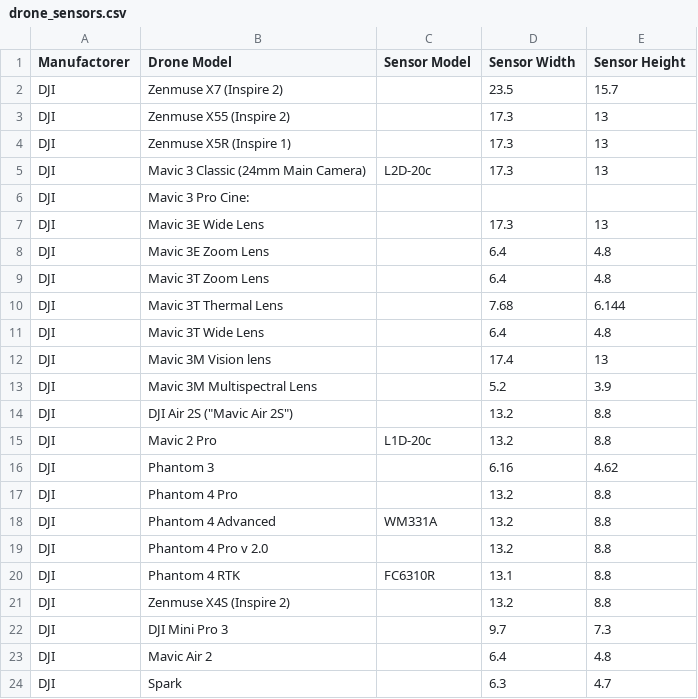
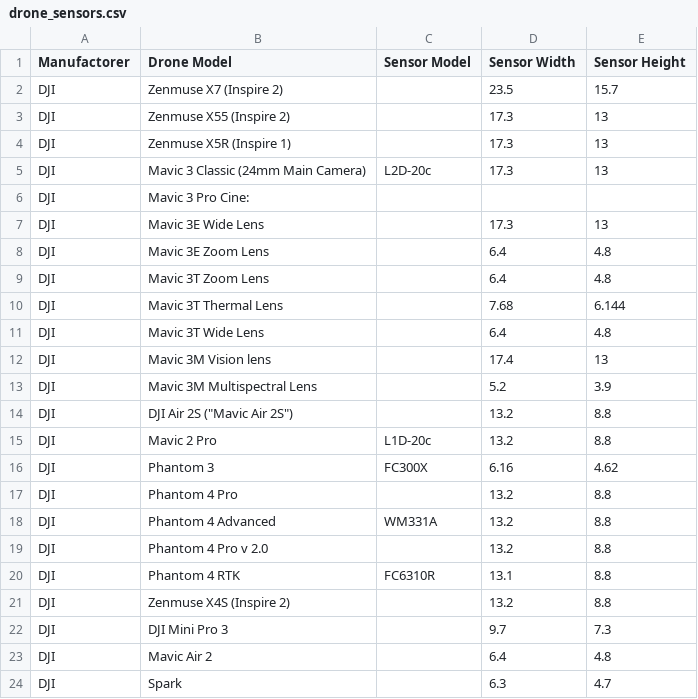
Before and after one commit to spifftek70/Drone-Footprints, a CSV file: src/drone_sensors.csv, drawn as a sheet.

```diff
--- a/src/drone_sensors.csv
+++ b/src/drone_sensors.csv
@@ -15,3 +15,3 @@ DJI,"DJI Air 2S (""Mavic Air 2S"")",,13.2,8.8,,
 DJI,Mavic 2 Pro,L1D-20c,13.2,8.8,,
-DJI,Phantom 3,,6.16,4.62,,
+DJI,Phantom 3,FC300X,6.16,4.62,,
 DJI,Phantom 4 Pro,,13.2,8.8,,
```
Also changed, not shown: 3 other files.
